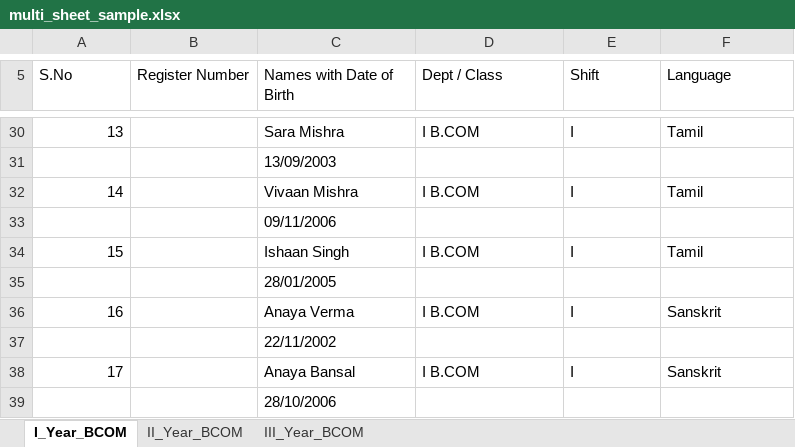
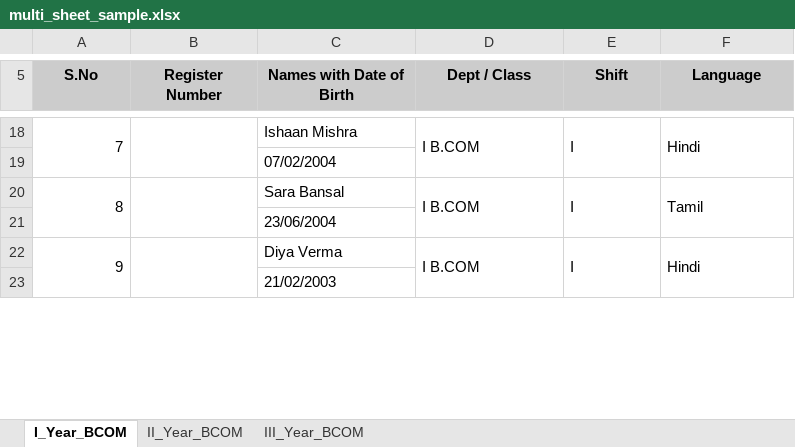
Before and after one commit to deeparajkumar6/examSeatingApp, an Excel workbook: examSeatingAppLocal/sample_data/multi_sheet_sample.xlsx, sheet I_Year_BCOM, drawn as a sheet; only a part is shown, gaps mark what is left out; values as stored, in another font and other column widths than the file's, no borders; removed rows and columns are numbered as before the commit, all else as after; the diff covers the shown part only; the diff names each change by its address in the sheet, - before the commit and + after, or states it on an @@ line.

Commit message:
feat: Add Excel template download with professional formatting
- Add sample template generation service with proper Excel formatting
- Implement red headers (#FF2222), gray column headers, and cell borders
- Add cell merging for all columns except "Names with Date of Birth"
- Create two template sheets: I Year (with Language) and II/III Year (without Language)
- Add "Download Template" button in Class Management UI with loading state
- Include sample data showing expected format (3 students per sheet)
- Add API endpoint /class/download/sample-template for file download
- Update multi-sheet sample with professional styling and cell merging
- Fix Import from Excel functionality (restored missing event handler)

Backend: Excel generation using openpyxl with proper styling and merged cells
Frontend: Download handling with success/error notifications and proper filenames
Template: Matches existing import system format with visual enhancements

```diff
--- a/examSeatingAppLocal/sample_data/multi_sheet_sample.xlsx (sheet I_Year_BCOM)
+++ b/examSeatingAppLocal/sample_data/multi_sheet_sample.xlsx (sheet I_Year_BCOM)
@@ A5:F5 fill: none → #CCCCCC, bold: off → on, alignment: left → center @@
@@ column A (S.No) renumbered between rows 6 and 44 @@
+A18:A19 merged
+B18:B19 merged
-C18 (Names with Date of Birth): Sara Mishra
+C18 (Names with Date of Birth): Ishaan Mishra
+D18:D19 merged
+E18:E19 merged
-F18 (Language): Tamil
+F18 (Language): Hindi
+F18:F19 merged
-C19 (Names with Date of Birth): 13/09/2003
+C19 (Names with Date of Birth): 07/02/2004
+A20:A21 merged
+B20:B21 merged
-C20 (Names with Date of Birth): Vivaan Mishra
+C20 (Names with Date of Birth): Sara Bansal
+D20:D21 merged
+E20:E21 merged
+F20:F21 merged
-C21 (Names with Date of Birth): 09/11/2006
+C21 (Names with Date of Birth): 23/06/2004
-row 34: 15 |  | Ishaan Singh | I B.COM | I | Tamil
-row 35:  |  | 28/01/2005
+A22:A23 merged
+B22:B23 merged
-C22 (Names with Date of Birth): Anaya Verma
+C22 (Names with Date of Birth): Diya Verma
+D22:D23 merged
+E22:E23 merged
-F22 (Language): Sanskrit
+F22 (Language): Hindi
+F22:F23 merged
-C23 (Names with Date of Birth): 22/11/2002
+C23 (Names with Date of Birth): 21/02/2003
-row 38: 17 |  | Anaya Bansal | I B.COM | I | Sanskrit
-row 39:  |  | 28/10/2006
```
Also changed, not shown: 2 added rows, 198 removed rows, 31 edited cells, cell formats and merged cells elsewhere in this sheet, sheet II_Year_BCOM, sheet III_Year_BCOM, 4 other files.
